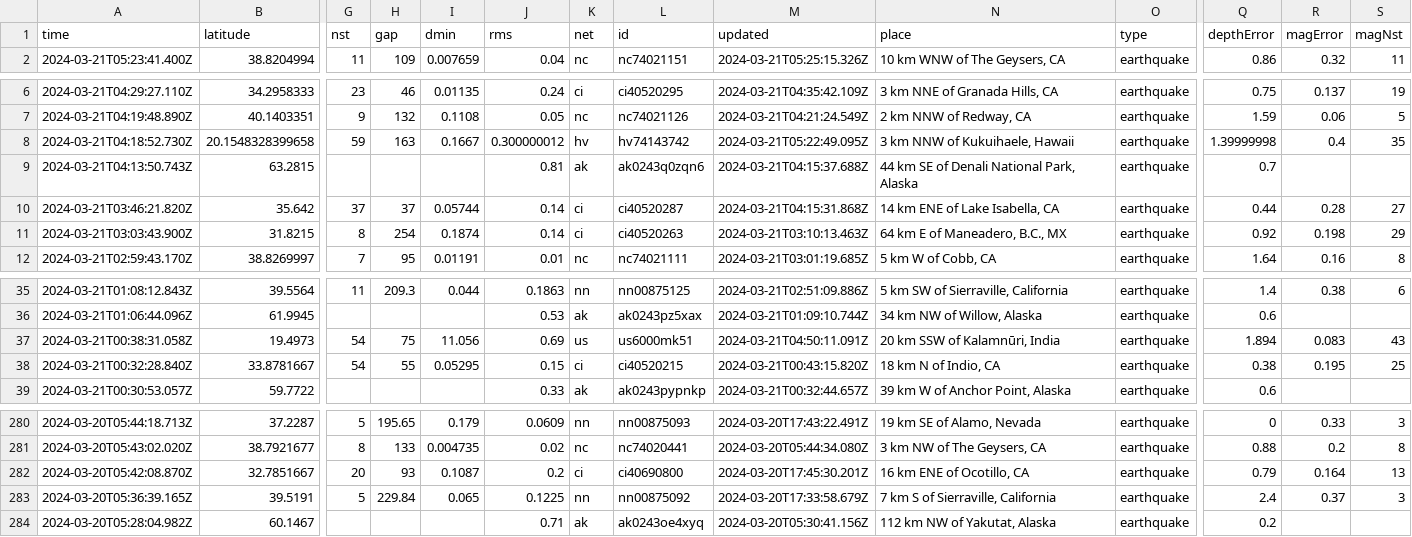
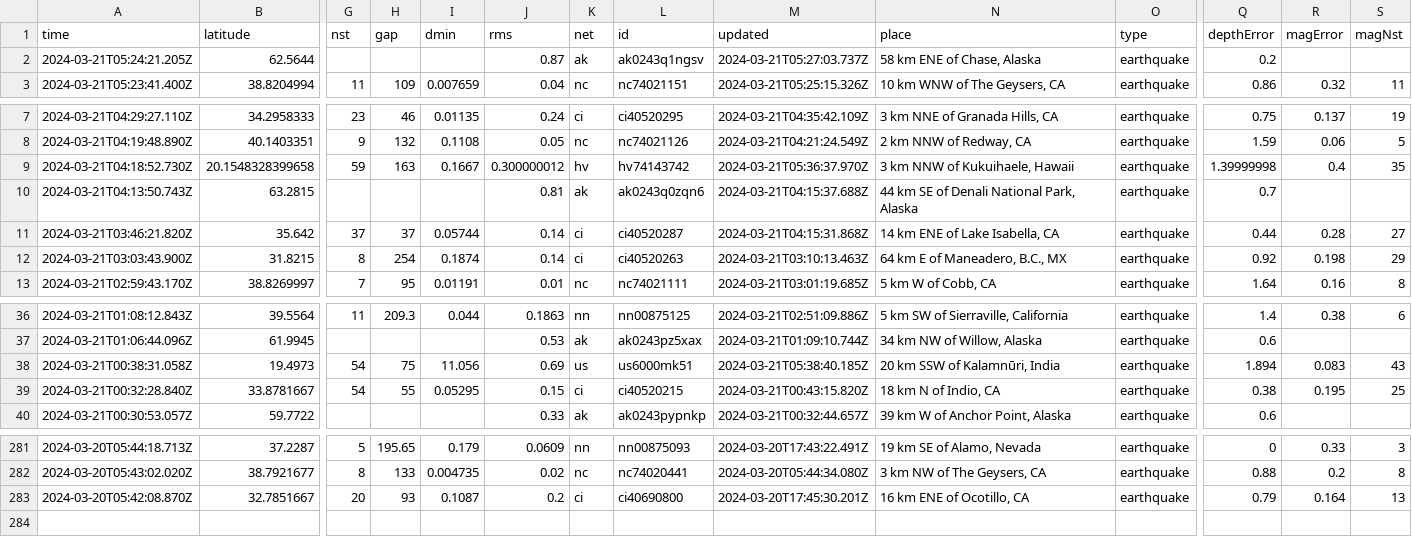
Before and after one commit to namakshenas/Github-Action-Data-Pipeline, a CSV file: usgs_current.csv, drawn as a sheet; only a part is shown, gaps mark what is left out; removed rows and columns are numbered as before the commit, all else as after; rows hold the shown columns only; the diff names each change by its address in the sheet, - before the commit and + after, or states it on an @@ line.

Commit message:
Latest data: Thu Mar 21 05:39:30 UTC 2024

```diff
--- a/usgs_current.csv
+++ b/usgs_current.csv
+row 2: 2024-03-21T05:24:21.205Z | 62.5644 |  |  |  | 0.87 | ak | ak0243q1ngsv | 2024-03-21T05:27:03.737Z | 58 km ENE of Chase, Alaska | earthquake | 0.2
-M9 (updated): 2024-03-21T05:22:49.095Z
+M9 (updated): 2024-03-21T05:36:37.970Z
-M38 (updated): 2024-03-21T04:50:11.091Z
+M38 (updated): 2024-03-21T05:38:40.185Z
-row 283: 2024-03-20T05:36:39.165Z | 39.5191 | 5 | 229.84 | 0.065 | 0.1225 | nn | nn00875092 | 2024-03-20T17:33:58.679Z | 7 km S of Sierraville, California | earthquake | 2.4 | 0.37 | 3
-row 284: 2024-03-20T05:28:04.982Z | 60.1467 |  |  |  | 0.71 | ak | ak0243oe4xyq | 2024-03-20T05:30:41.156Z | 112 km NW of Yakutat, Alaska | earthquake | 0.2
```
